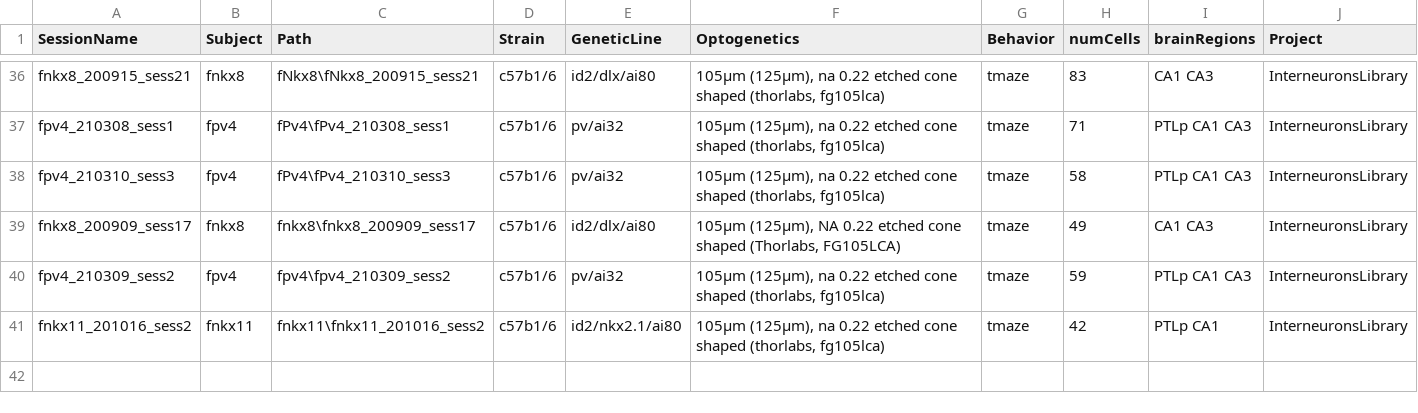
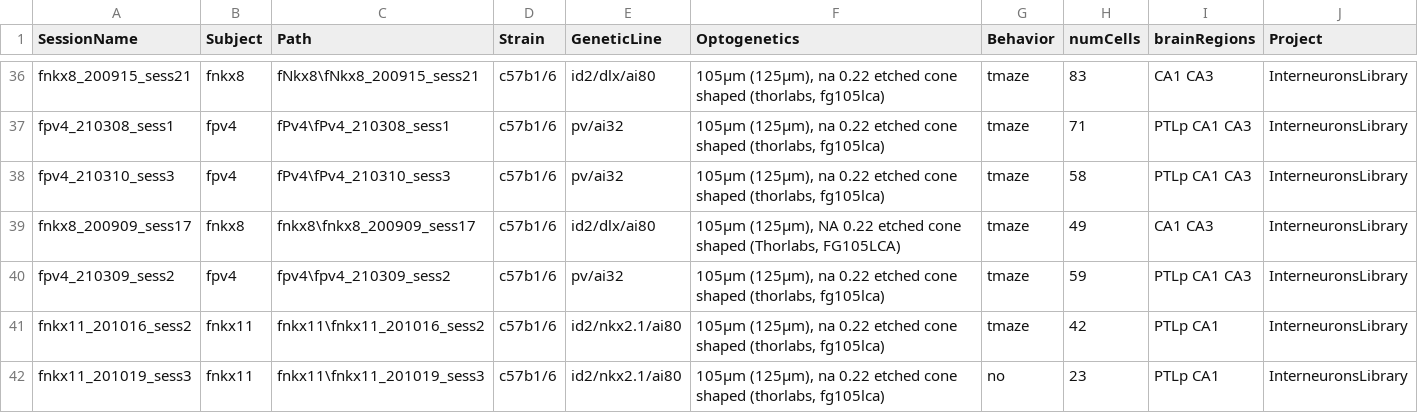
Before and after one commit to valegarman/HippoCookBook, a CSV file: indexedSessions.csv, drawn as a sheet; only a part is shown, gaps mark what is left out.

Commit message:
Added Session: fNkx11_201019_sess3

```diff
--- a/indexedSessions.csv
+++ b/indexedSessions.csv
@@ -41 +41,2 @@ fpv4_210309_sess2,fpv4,fpv4\fpv4_210309_sess2,c57b1/6,pv/ai32,"105µm (125µm),
 fnkx11_201016_sess2,fnkx11,fnkx11\fnkx11_201016_sess2,c57b1/6,id2/nkx2.1/ai80,"105µm (125µm), na 0.22 etched cone shaped (thorlabs, fg105lca)",tmaze,42,PTLp CA1,InterneuronsLibrary
+fnkx11_201019_sess3,fnkx11,fnkx11\fnkx11_201019_sess3,c57b1/6,id2/nkx2.1/ai80,"105µm (125µm), na 0.22 etched cone shaped (thorlabs, fg105lca)",no,23,PTLp CA1,InterneuronsLibrary
```
